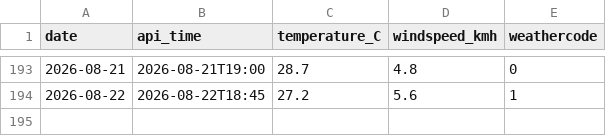
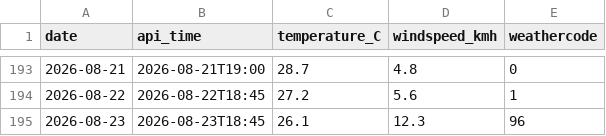
Before and after one commit to Ani-404/daily-weather-log, a CSV file: weather.csv, drawn as a sheet; only a part is shown, gaps mark what is left out.

Commit message:
daily weather log

```diff
--- a/weather.csv
+++ b/weather.csv
@@ -194 +194,2 @@ date,api_time,temperature_C,windspeed_kmh,weathercode
 2026-08-22,2026-08-22T18:45,27.2,5.6,1
+2026-08-23,2026-08-23T18:45,26.1,12.3,96
```
